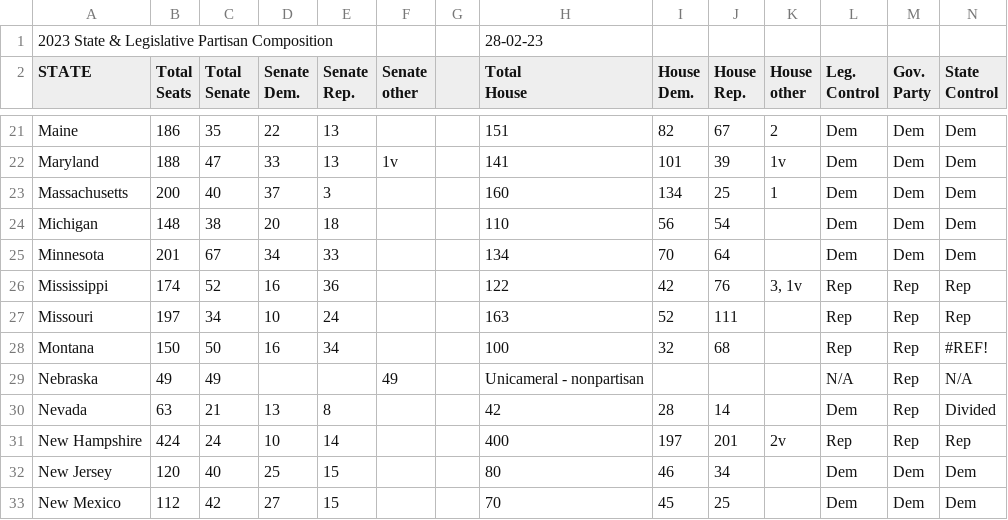
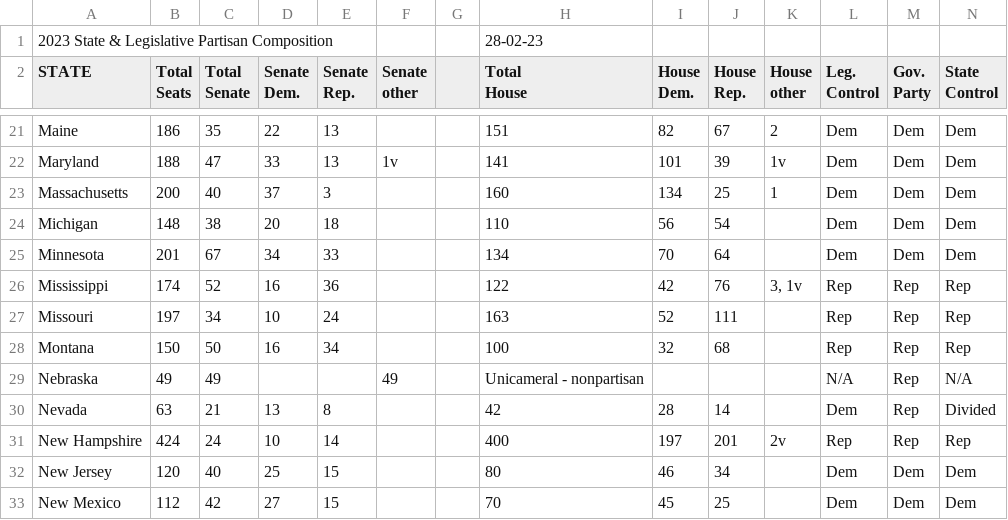
Before and after one commit to TheSillypants/BannedBooks, a CSV file: Legis_2023.csv, drawn as a sheet; only a part is shown, gaps mark what is left out.

Commit message:
Update Legis_2023.csv

```diff
--- a/Legis_2023.csv
+++ b/Legis_2023.csv
@@ -39,3 +39,3 @@ Mississippi,174,52,16,36,,,122,42,76,"3, 1v",Rep,Rep,Rep,
 Missouri,197,34,10,24,,,163,52,111,,Rep,Rep,Rep,
-Montana,150,50,16,34,,,100,32,68,,Rep,Rep,#REF!,
+Montana,150,50,16,34,,,100,32,68,,Rep,Rep,Rep,
 Nebraska,49,49,,,49,,Unicameral - nonpartisan,,,,N/A,Rep,N/A,
```
